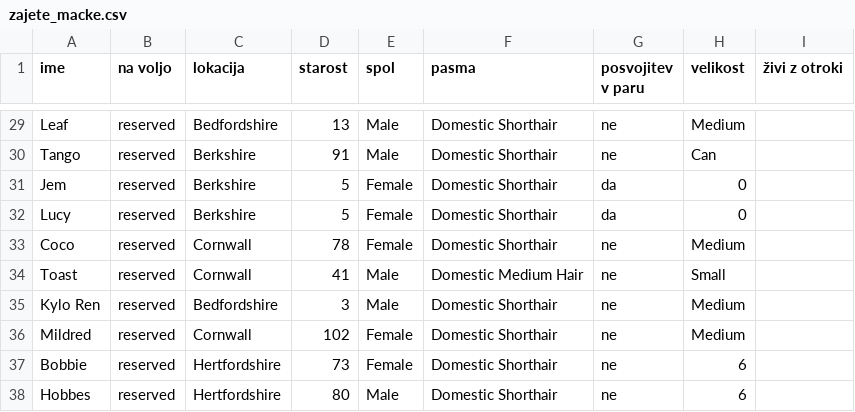
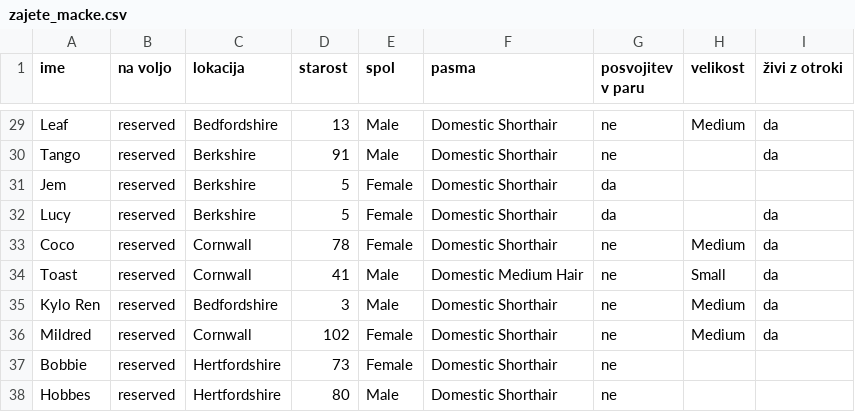
Before and after one commit to LGBronic/UVP, a CSV file: zajete_macke.csv, drawn as a sheet; only a part is shown, gaps mark what is left out; the diff covers the shown part only; the diff names each change by its address in the sheet, - before the commit and + after, or states it on an @@ line.

```diff
--- a/zajete_macke.csv
+++ b/zajete_macke.csv
-I29:I30 (živi z otroki): (empty)
+I29:I30 (živi z otroki): da
-H30 (velikost): Can
+H30 (velikost): (empty)
-H31:H32 (velikost): 0
+H31:H32 (velikost): (empty)
-I32:I36 (živi z otroki): (empty)
+I32:I36 (živi z otroki): da
-H37:H38 (velikost): 6
+H37:H38 (velikost): (empty)
```
Also changed, not shown: 30 edited cells elsewhere in this file, 1 other file.
